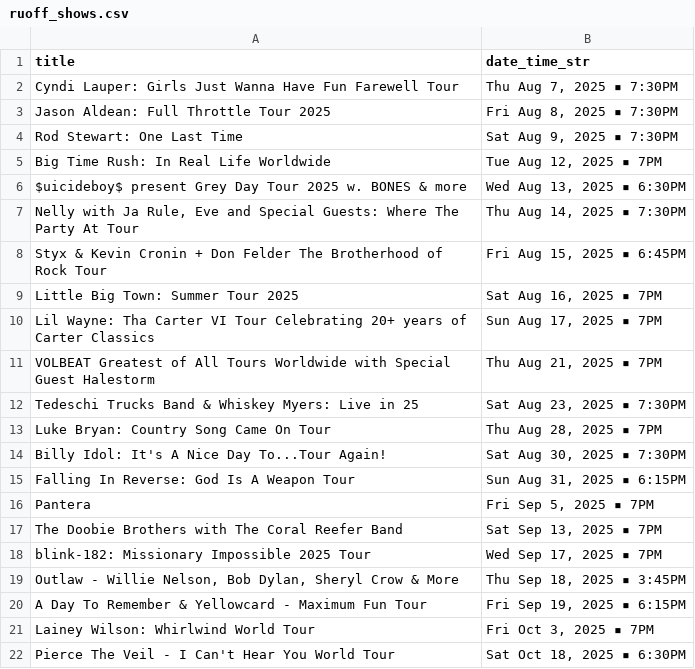
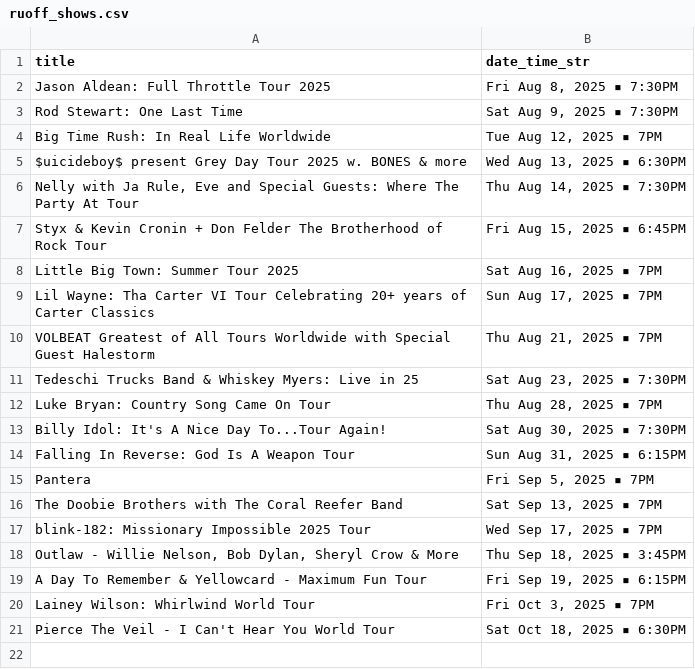
Before and after one commit to jcorio/RuoffToCal, a CSV file: ruoff_shows.csv, drawn as a sheet; the diff names each change by its address in the sheet, - before the commit and + after, or states it on an @@ line.

```diff
--- a/ruoff_shows.csv
+++ b/ruoff_shows.csv
-row 2: Cyndi Lauper: Girls Just Wanna Have Fun Farewell Tour | Thu Aug 7, 2025 ▪ 7:30PM
```
Also changed, not shown: 3 other files.
